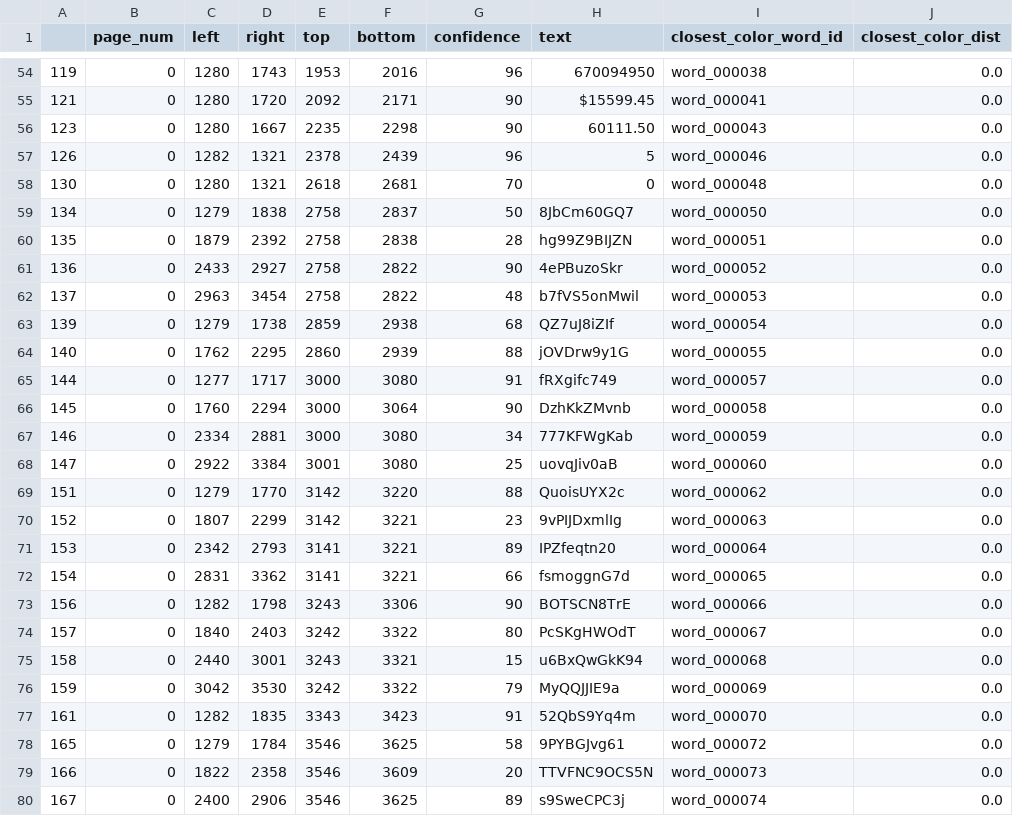
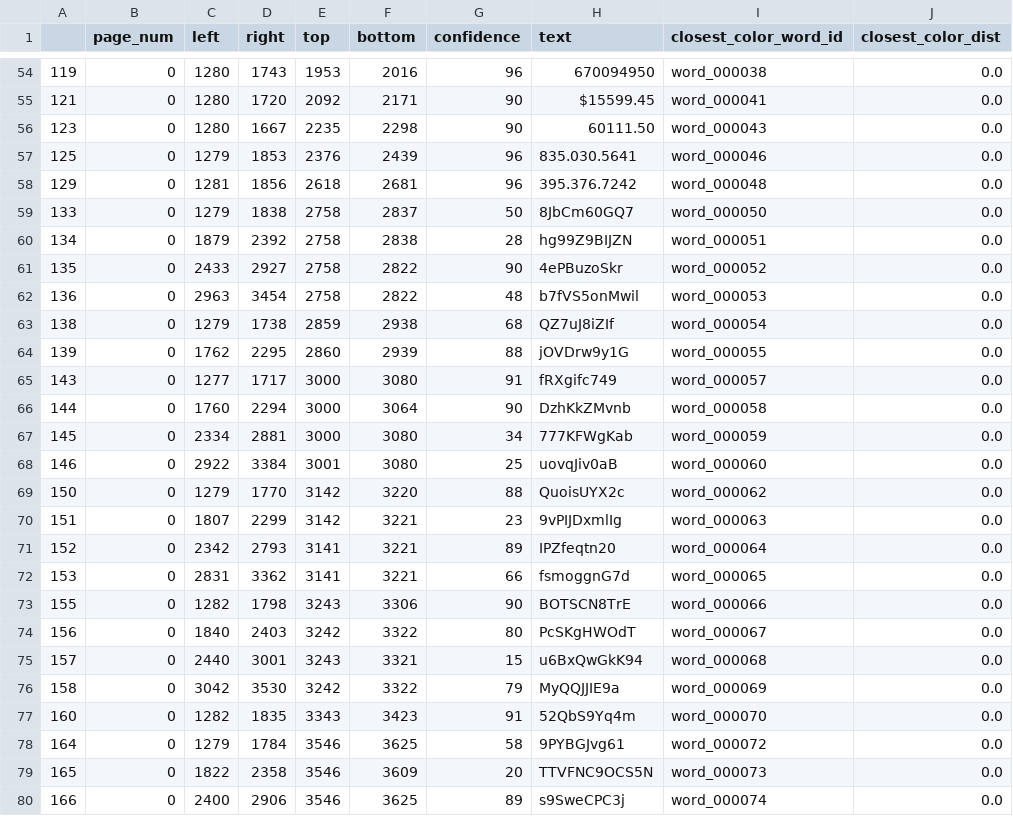
Before and after one commit to kevinbache/tablestakes, a CSV file: python/tablestakes/scripts/generate_ocrd_doc_2/docs/doc_01/ocr.csv, drawn as a sheet; only a part is shown, gaps mark what is left out; the diff covers the shown part only.

```diff
--- a/python/tablestakes/scripts/generate_ocrd_doc_2/docs/doc_01/ocr.csv
+++ b/python/tablestakes/scripts/generate_ocrd_doc_2/docs/doc_01/ocr.csv
@@ -56,25 +56,25 @@
 123,0,1280,1667,2235,2298,90,60111.50,word_000043,0.0
-126,0,1282,1321,2378,2439,96,5,word_000046,0.0
-130,0,1280,1321,2618,2681,70,0,word_000048,0.0
-134,0,1279,1838,2758,2837,50,8JbCm60GQ7,word_000050,0.0
-135,0,1879,2392,2758,2838,28,hg99Z9BIJZN,word_000051,0.0
-136,0,2433,2927,2758,2822,90,4ePBuzoSkr,word_000052,0.0
-137,0,2963,3454,2758,2822,48,b7fVS5onMwil,word_000053,0.0
-139,0,1279,1738,2859,2938,68,QZ7uJ8iZIf,word_000054,0.0
-140,0,1762,2295,2860,2939,88,jOVDrw9y1G,word_000055,0.0
-144,0,1277,1717,3000,3080,91,fRXgifc749,word_000057,0.0
-145,0,1760,2294,3000,3064,90,DzhKkZMvnb,word_000058,0.0
-146,0,2334,2881,3000,3080,34,777KFWgKab,word_000059,0.0
-147,0,2922,3384,3001,3080,25,uovqJiv0aB,word_000060,0.0
-151,0,1279,1770,3142,3220,88,QuoisUYX2c,word_000062,0.0
-152,0,1807,2299,3142,3221,23,9vPIJDxmlIg,word_000063,0.0
-153,0,2342,2793,3141,3221,89,IPZfeqtn20,word_000064,0.0
-154,0,2831,3362,3141,3221,66,fsmoggnG7d,word_000065,0.0
-156,0,1282,1798,3243,3306,90,BOTSCN8TrE,word_000066,0.0
-157,0,1840,2403,3242,3322,80,PcSKgHWOdT,word_000067,0.0
-158,0,2440,3001,3243,3321,15,u6BxQwGkK94,word_000068,0.0
-159,0,3042,3530,3242,3322,79,MyQQJJIE9a,word_000069,0.0
-161,0,1282,1835,3343,3423,91,52QbS9Yq4m,word_000070,0.0
-165,0,1279,1784,3546,3625,58,9PYBGJvg61,word_000072,0.0
-166,0,1822,2358,3546,3609,20,TTVFNC9OCS5N,word_000073,0.0
-167,0,2400,2906,3546,3625,89,s9SweCPC3j,word_000074,0.0
+125,0,1279,1853,2376,2439,96,835.030.5641,word_000046,0.0
+129,0,1281,1856,2618,2681,96,395.376.7242,word_000048,0.0
+133,0,1279,1838,2758,2837,50,8JbCm60GQ7,word_000050,0.0
+134,0,1879,2392,2758,2838,28,hg99Z9BIJZN,word_000051,0.0
+135,0,2433,2927,2758,2822,90,4ePBuzoSkr,word_000052,0.0
+136,0,2963,3454,2758,2822,48,b7fVS5onMwil,word_000053,0.0
+138,0,1279,1738,2859,2938,68,QZ7uJ8iZIf,word_000054,0.0
+139,0,1762,2295,2860,2939,88,jOVDrw9y1G,word_000055,0.0
+143,0,1277,1717,3000,3080,91,fRXgifc749,word_000057,0.0
+144,0,1760,2294,3000,3064,90,DzhKkZMvnb,word_000058,0.0
+145,0,2334,2881,3000,3080,34,777KFWgKab,word_000059,0.0
+146,0,2922,3384,3001,3080,25,uovqJiv0aB,word_000060,0.0
+150,0,1279,1770,3142,3220,88,QuoisUYX2c,word_000062,0.0
+151,0,1807,2299,3142,3221,23,9vPIJDxmlIg,word_000063,0.0
+152,0,2342,2793,3141,3221,89,IPZfeqtn20,word_000064,0.0
+153,0,2831,3362,3141,3221,66,fsmoggnG7d,word_000065,0.0
+155,0,1282,1798,3243,3306,90,BOTSCN8TrE,word_000066,0.0
+156,0,1840,2403,3242,3322,80,PcSKgHWOdT,word_000067,0.0
+157,0,2440,3001,3243,3321,15,u6BxQwGkK94,word_000068,0.0
+158,0,3042,3530,3242,3322,79,MyQQJJIE9a,word_000069,0.0
+160,0,1282,1835,3343,3423,91,52QbS9Yq4m,word_000070,0.0
+164,0,1279,1784,3546,3625,58,9PYBGJvg61,word_000072,0.0
+165,0,1822,2358,3546,3609,20,TTVFNC9OCS5N,word_000073,0.0
+166,0,2400,2906,3546,3625,89,s9SweCPC3j,word_000074,0.0
```
Also changed, not shown: 30 edited cells elsewhere in this file, python/tablestakes/scripts/generate_ocrd_doc_2/docs/doc_01/ocr_raw.csv, 12 other files.
